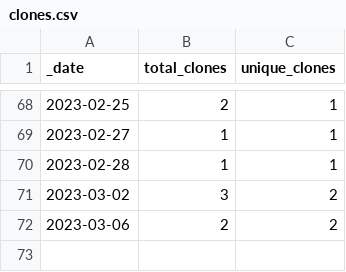
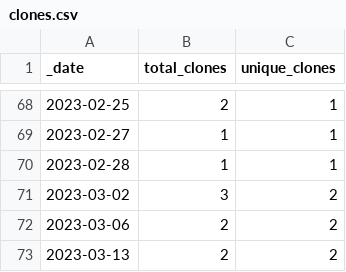
Before and after one commit to roberts-farm-of-ideas/5, a CSV file: traffic/clones.csv, drawn as a sheet; only a part is shown, gaps mark what is left out; the diff names each change by its address in the sheet, - before the commit and + after, or states it on an @@ line.

Commit message:
GitHub traffic

```diff
--- a/traffic/clones.csv
+++ b/traffic/clones.csv
+row 73: 2023-03-13 | 2 | 2
```
Also changed, not shown: 1 other file.
